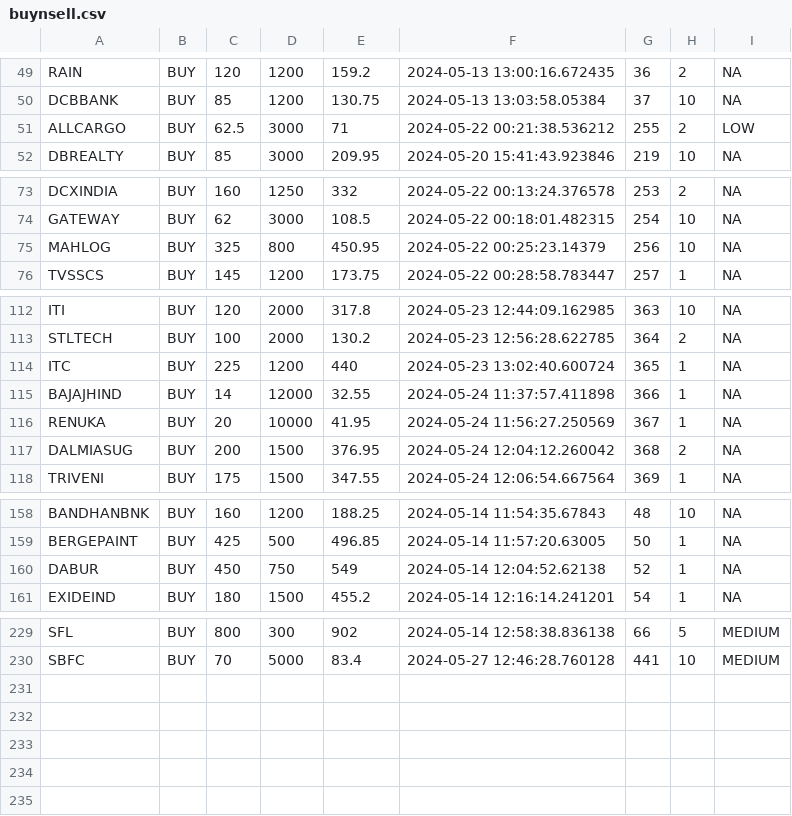
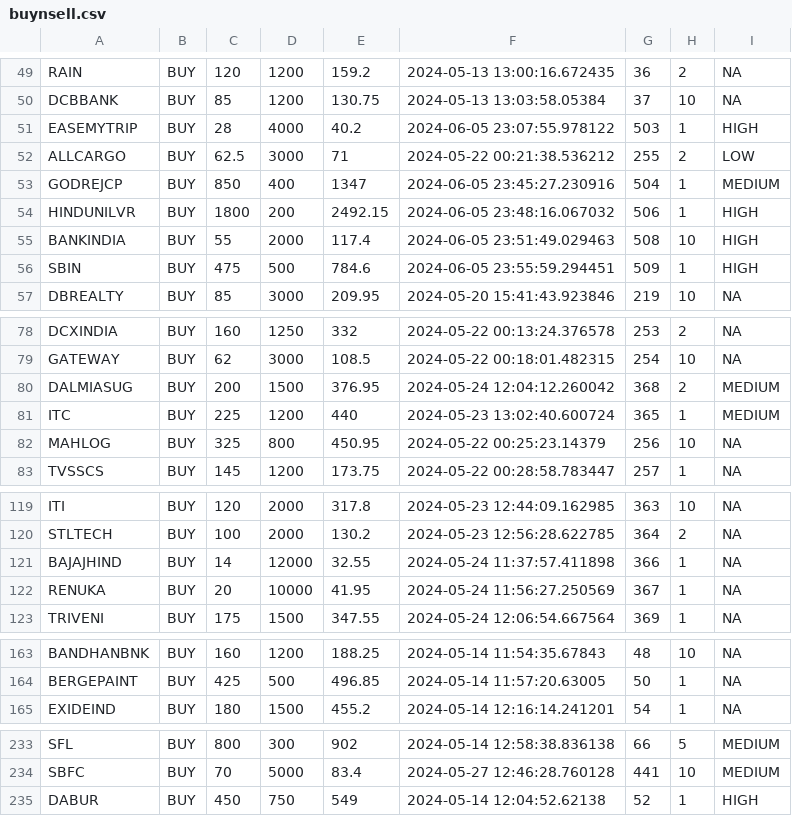
Before and after one commit to srimantasahu/ticker-tracker, a CSV file: src/main/resources/data/buynsell.csv, drawn as a sheet; only a part is shown, gaps mark what is left out.

Commit message:
updated buynsell data with bank stocks

```diff
--- a/src/main/resources/data/buynsell.csv
+++ b/src/main/resources/data/buynsell.csv
@@ -50,3 +50,8 @@ RAIN,BUY,120,1200,159.2,2024-05-13 13:00:16.672435,36,2,NA
 DCBBANK,BUY,85,1200,130.75,2024-05-13 13:03:58.05384,37,10,NA
+EASEMYTRIP,BUY,28,4000,40.2,2024-06-05 23:07:55.978122,503,1,HIGH
 ALLCARGO,BUY,62.5,3000,71,2024-05-22 00:21:38.536212,255,2,LOW
+GODREJCP,BUY,850,400,1347,2024-06-05 23:45:27.230916,504,1,MEDIUM
+HINDUNILVR,BUY,1800,200,2492.15,2024-06-05 23:48:16.067032,506,1,HIGH
+BANKINDIA,BUY,55,2000,117.4,2024-06-05 23:51:49.029463,508,10,HIGH
+SBIN,BUY,475,500,784.6,2024-06-05 23:55:59.294451,509,1,HIGH
 DBREALTY,BUY,85,3000,209.95,2024-05-20 15:41:43.923846,219,10,NA
@@ -74,2 +79,4 @@ DCXINDIA,BUY,160,1250,332,2024-05-22 00:13:24.376578,253,2,NA
 GATEWAY,BUY,62,3000,108.5,2024-05-22 00:18:01.482315,254,10,NA
+DALMIASUG,BUY,200,1500,376.95,2024-05-24 12:04:12.260042,368,2,MEDIUM
+ITC,BUY,225,1200,440,2024-05-23 13:02:40.600724,365,1,MEDIUM
 MAHLOG,BUY,325,800,450.95,2024-05-22 00:25:23.14379,256,10,NA
@@ -113,6 +120,4 @@ ITI,BUY,120,2000,317.8,2024-05-23 12:44:09.162985,363,10,NA
 STLTECH,BUY,100,2000,130.2,2024-05-23 12:56:28.622785,364,2,NA
-ITC,BUY,225,1200,440,2024-05-23 13:02:40.600724,365,1,NA
 BAJAJHIND,BUY,14,12000,32.55,2024-05-24 11:37:57.411898,366,1,NA
 RENUKA,BUY,20,10000,41.95,2024-05-24 11:56:27.250569,367,1,NA
-DALMIASUG,BUY,200,1500,376.95,2024-05-24 12:04:12.260042,368,2,NA
 TRIVENI,BUY,175,1500,347.55,2024-05-24 12:06:54.667564,369,1,NA
@@ -159,3 +164,2 @@ BANDHANBNK,BUY,160,1200,188.25,2024-05-14 11:54:35.67843,48,10,NA
 BERGEPAINT,BUY,425,500,496.85,2024-05-14 11:57:20.63005,50,1,NA
-DABUR,BUY,450,750,549,2024-05-14 12:04:52.62138,52,1,NA
 EXIDEIND,BUY,180,1500,455.2,2024-05-14 12:16:14.241201,54,1,NA
@@ -230 +234,2 @@ SFL,BUY,800,300,902,2024-05-14 12:58:38.836138,66,5,MEDIUM
 SBFC,BUY,70,5000,83.4,2024-05-27 12:46:28.760128,441,10,MEDIUM
+DABUR,BUY,450,750,549,2024-05-14 12:04:52.62138,52,1,HIGH
```
Also changed, not shown: 1 other file.
